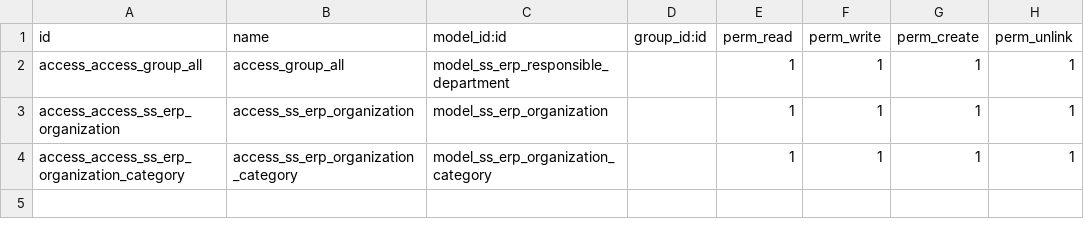
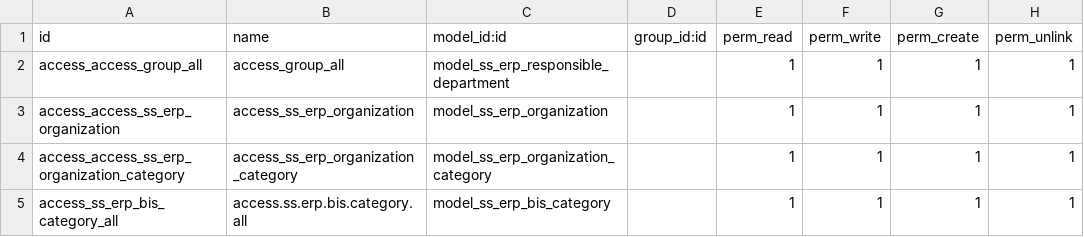
Before and after one commit to tu95ctv/sgvn, a CSV file: ss_erp_master/security/ir.model.access.csv, drawn as a sheet; the diff names each change by its address in the sheet, - before the commit and + after, or states it on an @@ line.

Commit message:
ADD RES.COMPANY & BIS CATEGORY

```diff
--- a/ss_erp_master/security/ir.model.access.csv
+++ b/ss_erp_master/security/ir.model.access.csv
+row 5: access_ss_erp_bis_category_all | access.ss.erp.bis.category.all | model_ss_erp_bis_category |  | 1 | 1 | 1 | 1
```
Also changed, not shown: 5 other files.
